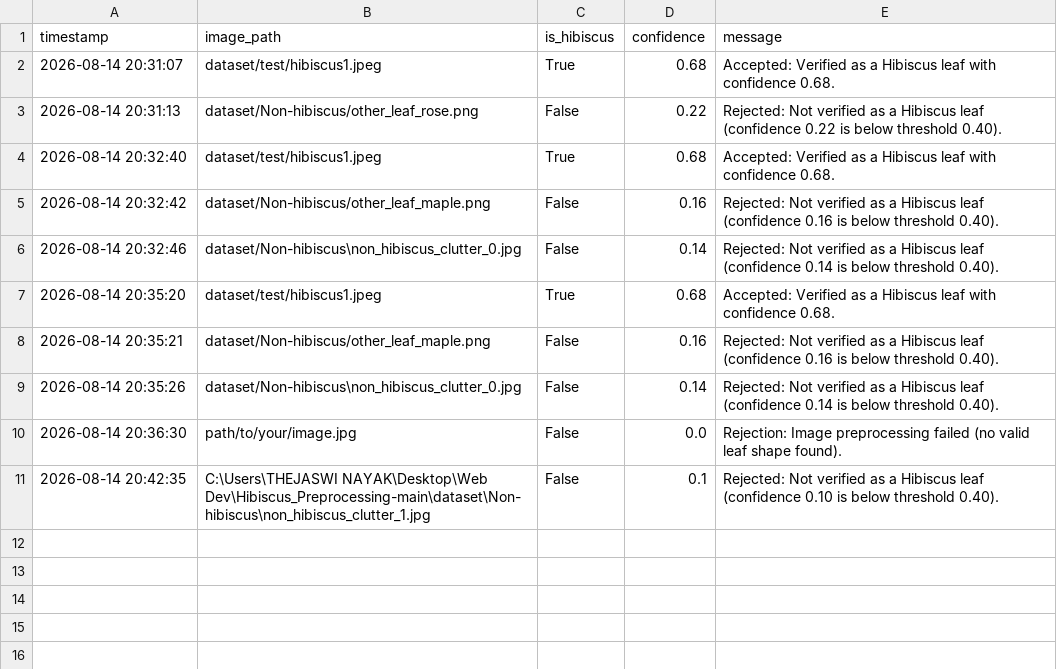
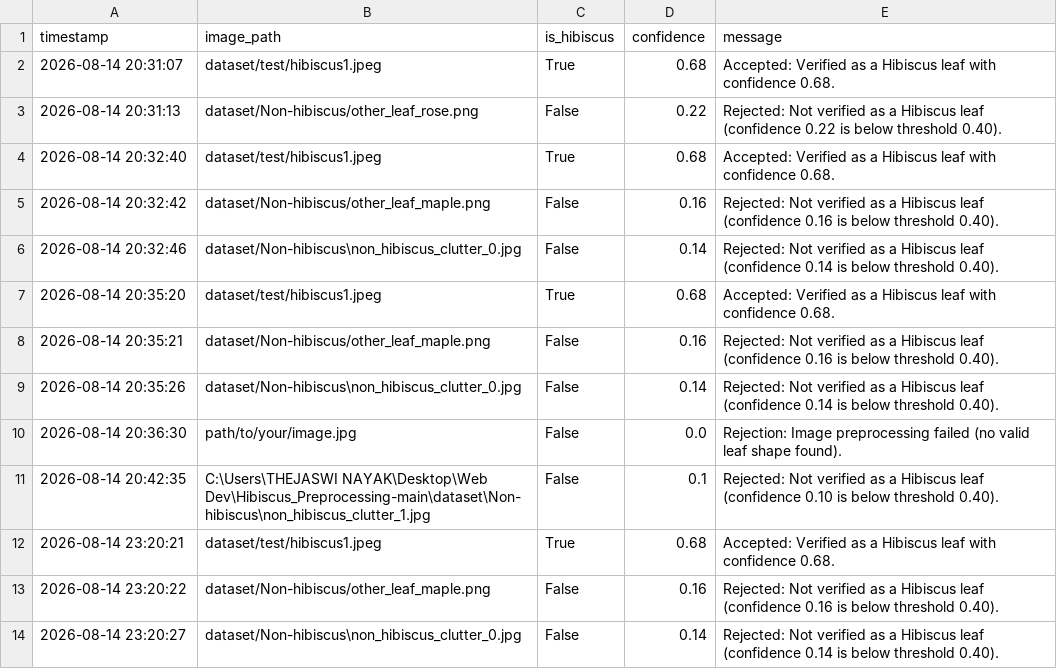
Before and after one commit to Thej02/Leaf_vein, a CSV file: output/identification_log.csv, drawn as a sheet.

Commit message:
phase 1

```diff
--- a/output/identification_log.csv
+++ b/output/identification_log.csv
@@ -11 +11,4 @@ timestamp,image_path,is_hibiscus,confidence,message
 2026-08-14 20:42:35,C:\Users\THEJASWI NAYAK\Desktop\Web Dev\Hibiscus_Preprocessing-main\dataset\Non-hibiscus\non_hibiscus_clutter_1.jpg,False,0.1,Rejected: Not verified as a Hibiscus leaf (confidence 0.10 is below threshold 0.40).
+2026-08-14 23:20:21,dataset/test/hibiscus1.jpeg,True,0.68,Accepted: Verified as a Hibiscus leaf with confidence 0.68.
+2026-08-14 23:20:22,dataset/Non-hibiscus/other_leaf_maple.png,False,0.16,Rejected: Not verified as a Hibiscus leaf (confidence 0.16 is below threshold 0.40).
+2026-08-14 23:20:27,dataset/Non-hibiscus\non_hibiscus_clutter_0.jpg,False,0.14,Rejected: Not verified as a Hibiscus leaf (confidence 0.14 is below threshold 0.40).
```
